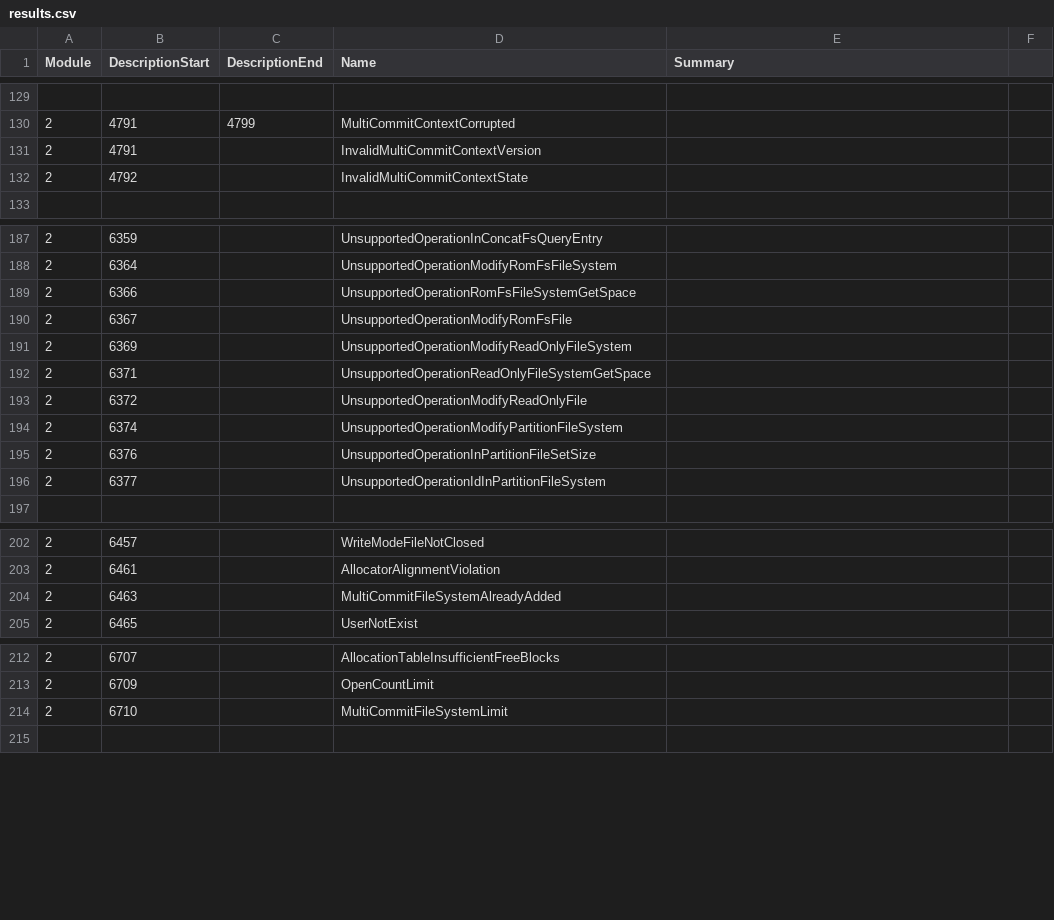
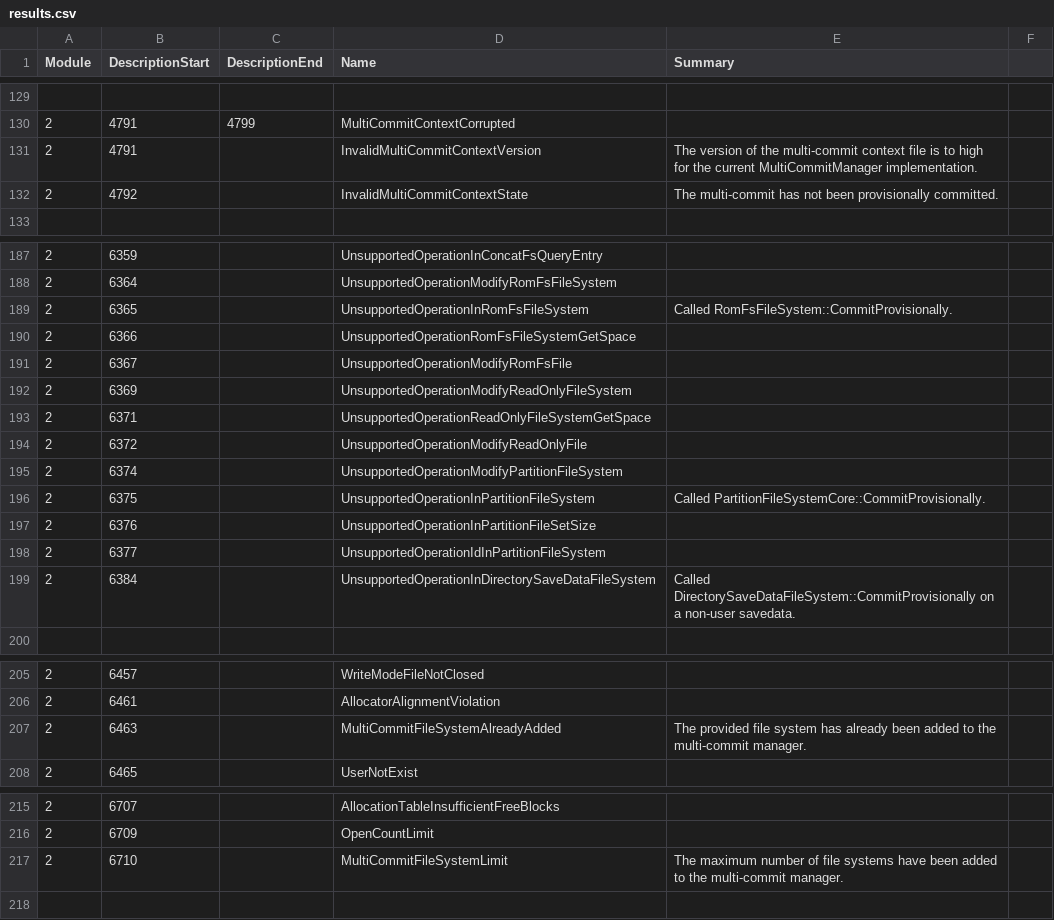
Before and after one commit to Thealexbarney/LibHac, a CSV file: build/CodeGen/results.csv, drawn as a sheet; only a part is shown, gaps mark what is left out.

Commit message:
Add new functions to existing classes deriving from IFileSystem

```diff
--- a/build/CodeGen/results.csv
+++ b/build/CodeGen/results.csv
@@ -130,4 +130,4 @@ Module,DescriptionStart,DescriptionEnd,Name,Summary
 2,4791,4799,MultiCommitContextCorrupted,
-2,4791,,InvalidMultiCommitContextVersion,
-2,4792,,InvalidMultiCommitContextState,
+2,4791,,InvalidMultiCommitContextVersion,The version of the multi-commit context file is to high for the current MultiCommitManager implementation.
+2,4792,,InvalidMultiCommitContextState,The multi-commit has not been provisionally committed.
 
@@ -188,2 +188,3 @@ Module,DescriptionStart,DescriptionEnd,Name,Summary
 2,6364,,UnsupportedOperationModifyRomFsFileSystem,
+2,6365,,UnsupportedOperationInRomFsFileSystem,Called RomFsFileSystem::CommitProvisionally.
 2,6366,,UnsupportedOperationRomFsFileSystemGetSpace,
@@ -194,4 +195,6 @@ Module,DescriptionStart,DescriptionEnd,Name,Summary
 2,6374,,UnsupportedOperationModifyPartitionFileSystem,
+2,6375,,UnsupportedOperationInPartitionFileSystem,Called PartitionFileSystemCore::CommitProvisionally.
 2,6376,,UnsupportedOperationInPartitionFileSetSize,
 2,6377,,UnsupportedOperationIdInPartitionFileSystem,
+2,6384,,UnsupportedOperationInDirectorySaveDataFileSystem,Called DirectorySaveDataFileSystem::CommitProvisionally on a non-user savedata.
 
@@ -203,3 +206,3 @@ Module,DescriptionStart,DescriptionEnd,Name,Summary
 2,6461,,AllocatorAlignmentViolation,
-2,6463,,MultiCommitFileSystemAlreadyAdded,
+2,6463,,MultiCommitFileSystemAlreadyAdded,The provided file system has already been added to the multi-commit manager.
 2,6465,,UserNotExist,
@@ -213,3 +216,3 @@ Module,DescriptionStart,DescriptionEnd,Name,Summary
 2,6709,,OpenCountLimit,
-2,6710,,MultiCommitFileSystemLimit,
+2,6710,,MultiCommitFileSystemLimit,The maximum number of file systems have been added to the multi-commit manager.
 
```
Also changed, not shown: 7 other files.
